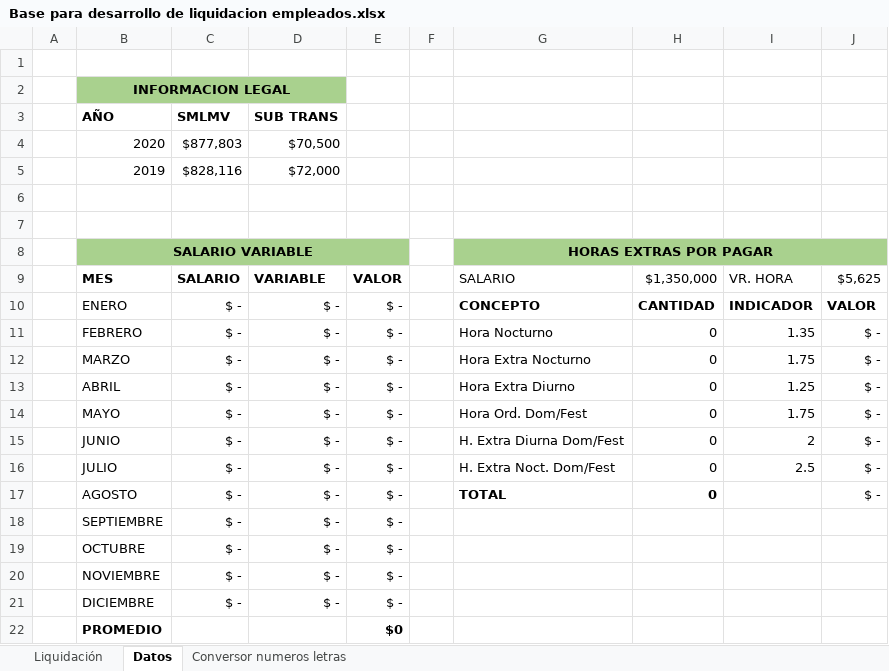
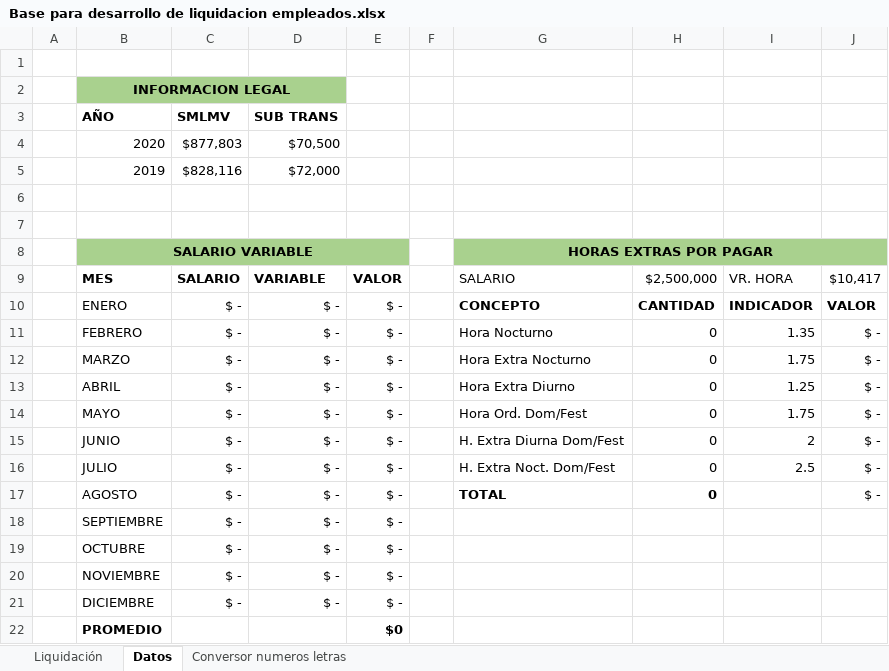
Before and after one commit to jorgerodriguezg1988/Liquidacion_de_empleados, an Excel workbook: Base para desarrollo de liquidacion empleados.xlsx, sheet Datos, drawn as a sheet; values as stored, in another font and other column widths than the file's, no borders; the diff names each change by its address in the sheet, - before the commit and + after, or states it on an @@ line.

```diff
--- a/Base para desarrollo de liquidacion empleados.xlsx (sheet Datos)
+++ b/Base para desarrollo de liquidacion empleados.xlsx (sheet Datos)
-H9: $1,350,000
+H9: $2,500,000
-J9: $5,625
+J9: $10,417
```
Also changed, not shown: sheet Conversor numeros letras, sheet Liquidación, 2 other files.
